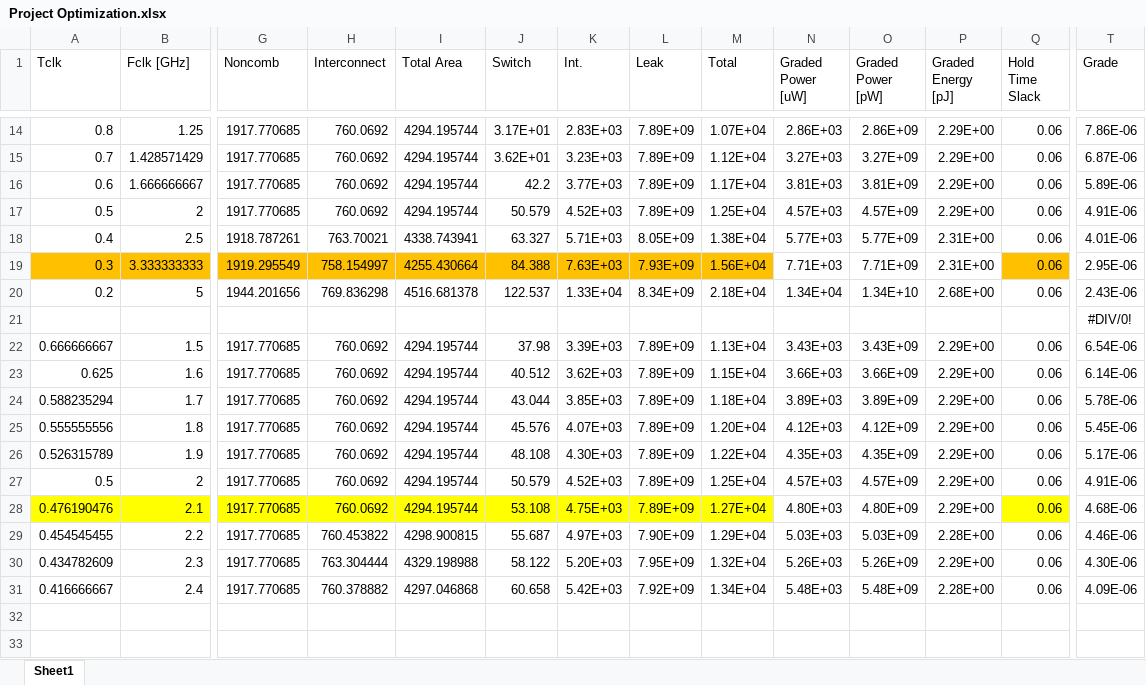
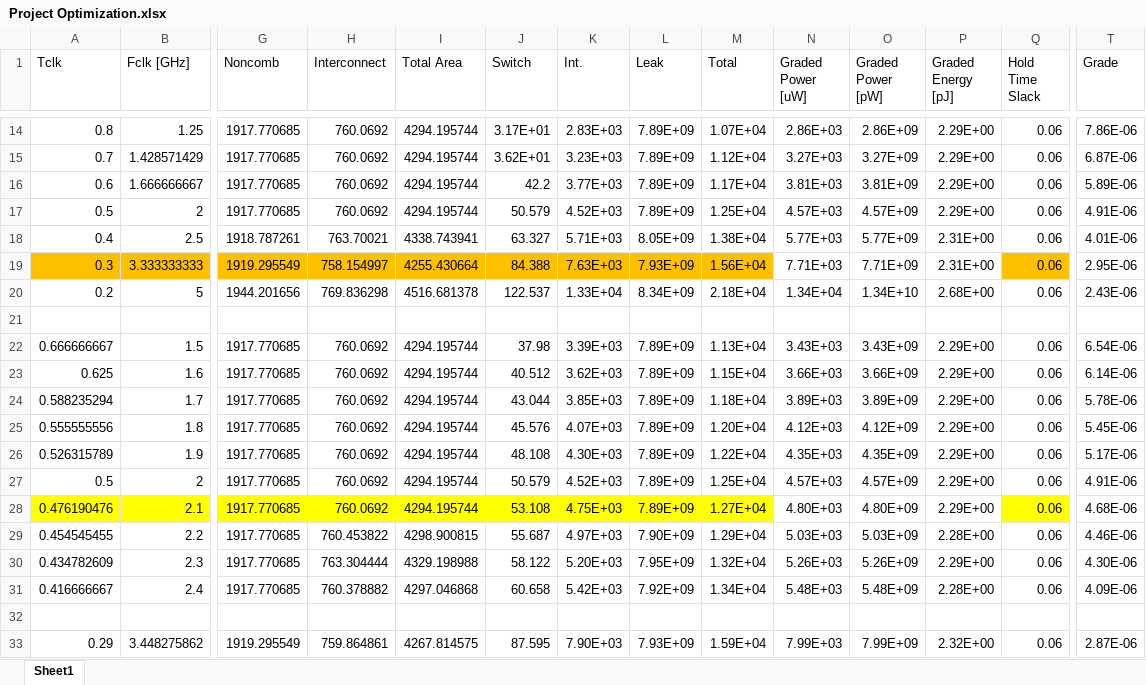
Before and after one commit to jbi24/216A_Project, an Excel workbook: Project Optimization.xlsx, sheet Sheet1, drawn as a sheet; only a part is shown, gaps mark what is left out; values as stored, in another font and other column widths than the file's, no borders; rows hold the shown columns only; the diff names each change by its address in the sheet, - before the commit and + after, or states it on an @@ line.

```diff
--- a/Project Optimization.xlsx (sheet Sheet1)
+++ b/Project Optimization.xlsx (sheet Sheet1)
-T21 (Grade): #DIV/0!
+T21 (Grade): (empty)
+row 32: (empty)
+row 33: 0.29 | 3.448275862 | 1919.295549 | 759.864861 | 4267.814575 | 87.595 | 7.90E+03 | 7.93E+09 | 1.59E+04 | 7.99E+03 | 7.99E+09 | 2.32E+00 | 0.06 | 2.87E-06
```
Also changed, not shown: 1 other file.
